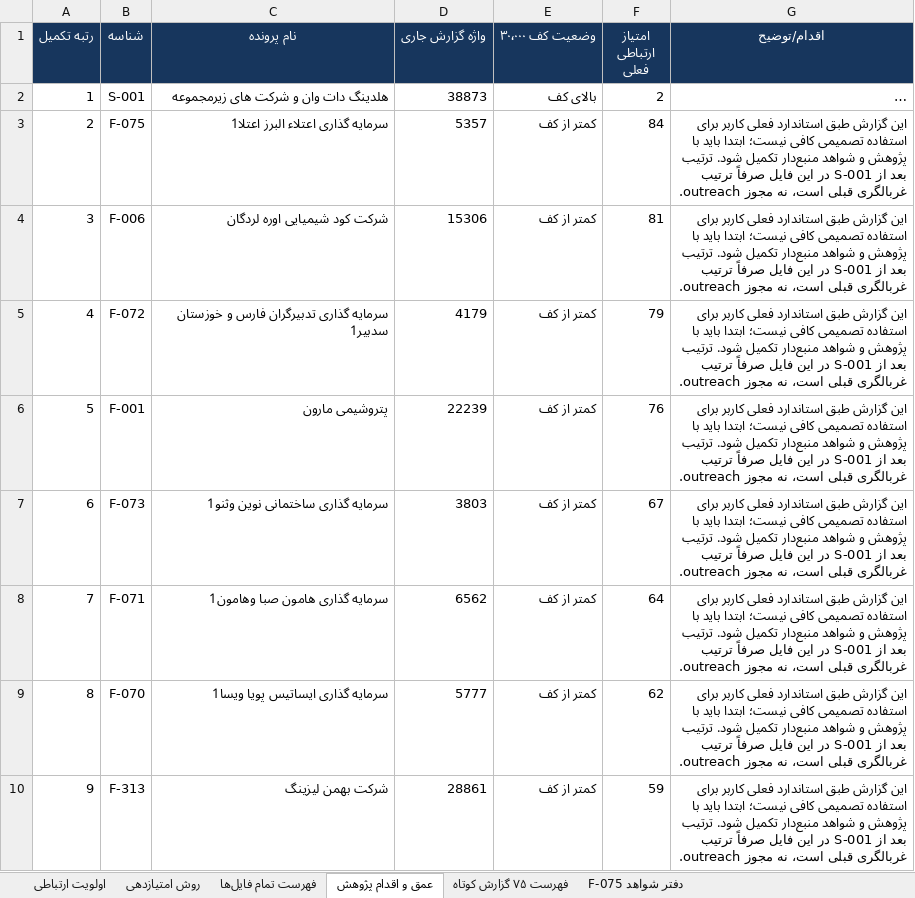
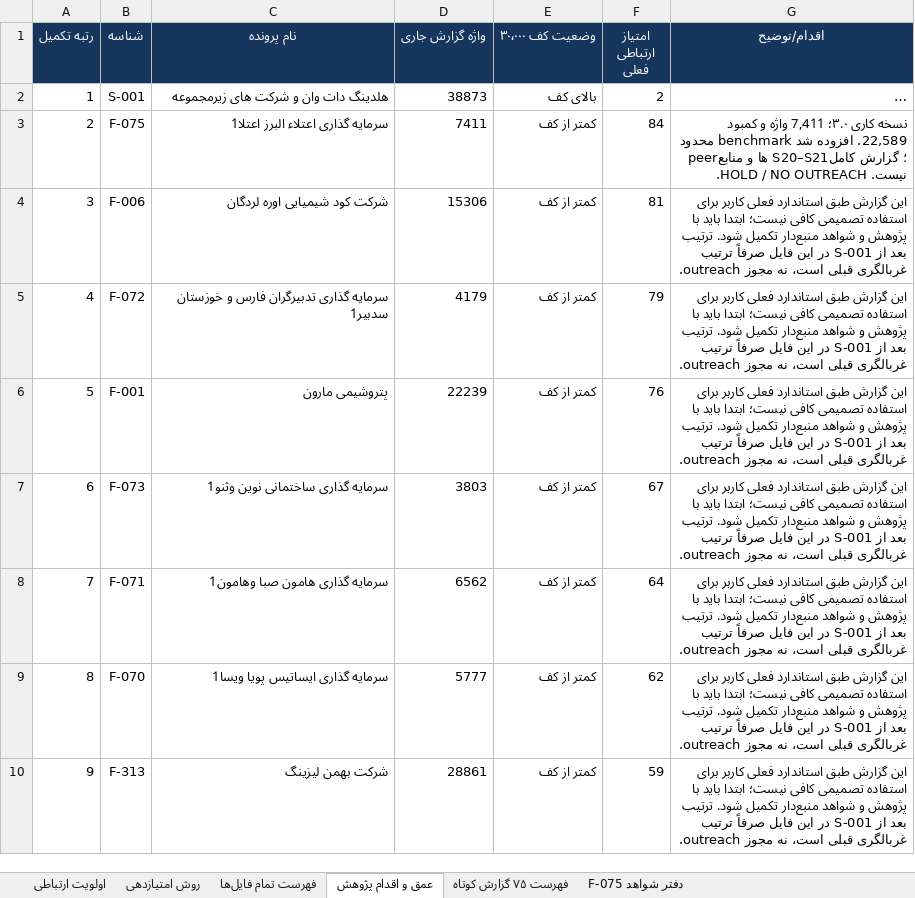
Before and after one commit to soheilsssbd7/market-research, an Excel workbook: اولویت_ارتباطی_آرون_همه_پرونده‌ها.xlsx, sheet عمق و اقدام پژوهش, drawn as a sheet; only a part is shown; long unchanged cells end in …; values as stored, in another font and other column widths than the file's, no borders; the diff names each change by its address in the sheet, - before the commit and + after, or states it on an @@ line.

Commit message:
Expand F-075 research and benchmark shareholder channels
Co-authored-by: arena-agent <297053741+arena-agent@users.noreply.github.com>

```diff
--- a/اولویت_ارتباطی_آرون_همه_پرونده‌ها.xlsx (sheet عمق و اقدام پژوهش)
+++ b/اولویت_ارتباطی_آرون_همه_پرونده‌ها.xlsx (sheet عمق و اقدام پژوهش)
-D3 (واژه گزارش جاری): 5357
+D3 (واژه گزارش جاری): 7411
-G3 (اقدام/توضیح): این گزارش طبق استاندارد فعلی کاربر برای استفاده تصمیمی کافی نیست؛ ابتدا باید با پژوهش و شواهد منبع‌دار تکمیل شود. ترتیب بعد از S-001 در این فایل صرفاً ترتیب غربالگری قبلی است، نه مجوز outreach.
+G3 (اقدام/توضیح): نسخه کاری ۳.۰؛ 7,411 واژه و کمبود 22,589. افزوده شد benchmark محدود peerها و منابع S20–S21؛ گزارش کامل نیست. HOLD / NO OUTREACH.
```
Also changed, not shown: sheet دفتر شواهد F-075, sheet فهرست ۷۵ گزارش کوتاه, sheet اولویت ارتباطی, sheet فهرست تمام فایل‌ها, 2 other files.
